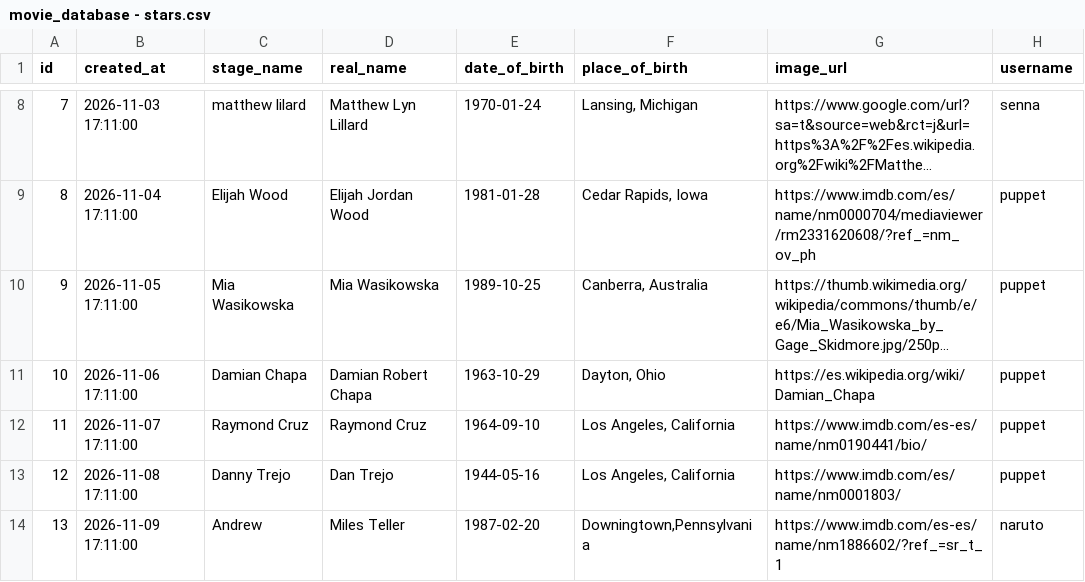
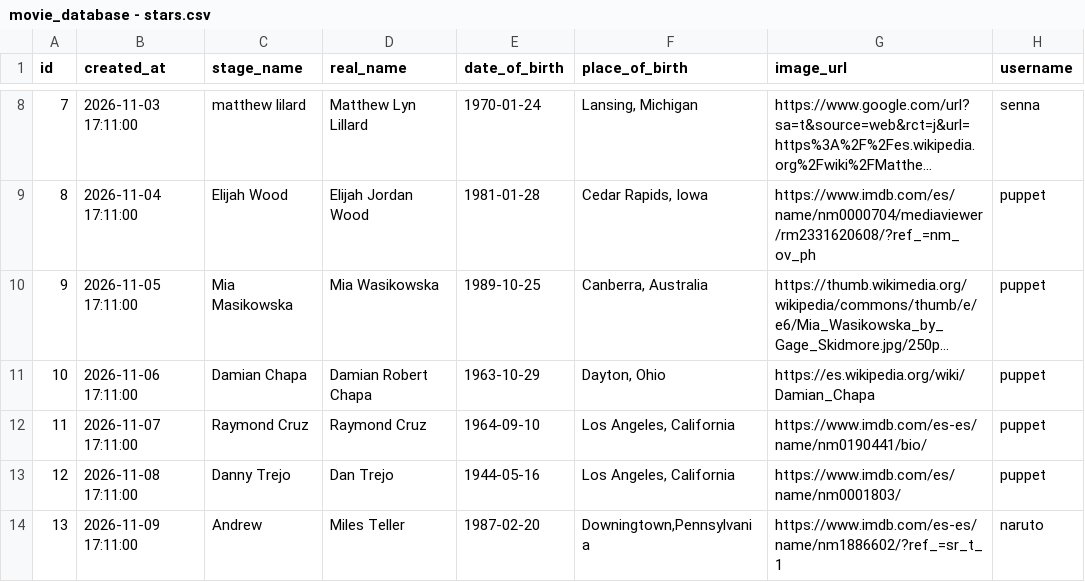
Before and after one commit to PamelaOrtiz-01/curso_python, a CSV file: movies_boostrap/movie_database - stars.csv, drawn as a sheet; only a part is shown, gaps mark what is left out; long unchanged cells end in …; the diff names each change by its address in the sheet, - before the commit and + after, or states it on an @@ line.

Commit message:
Logo, stars and star details landing page

```diff
--- a/movies_boostrap/movie_database - stars.csv
+++ b/movies_boostrap/movie_database - stars.csv
-C10 (stage_name): Mia Wasikowska
+C10 (stage_name): Mia Masikowska
```
Also changed, not shown: 13 other files.
